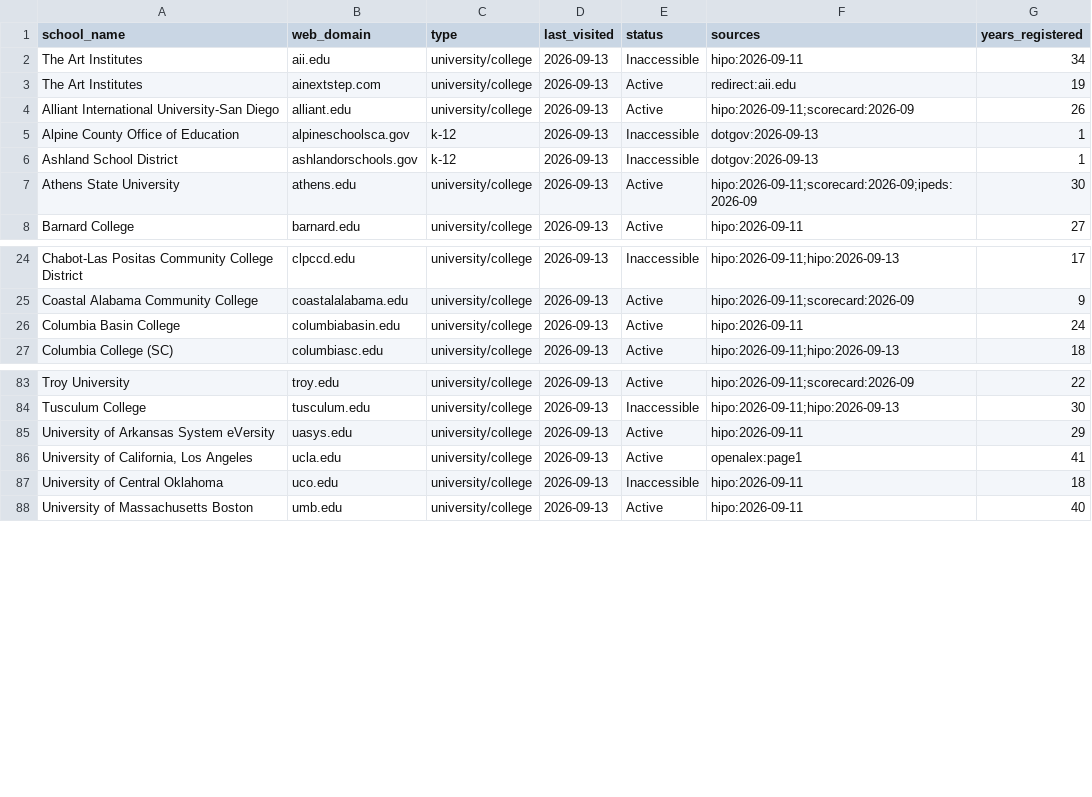
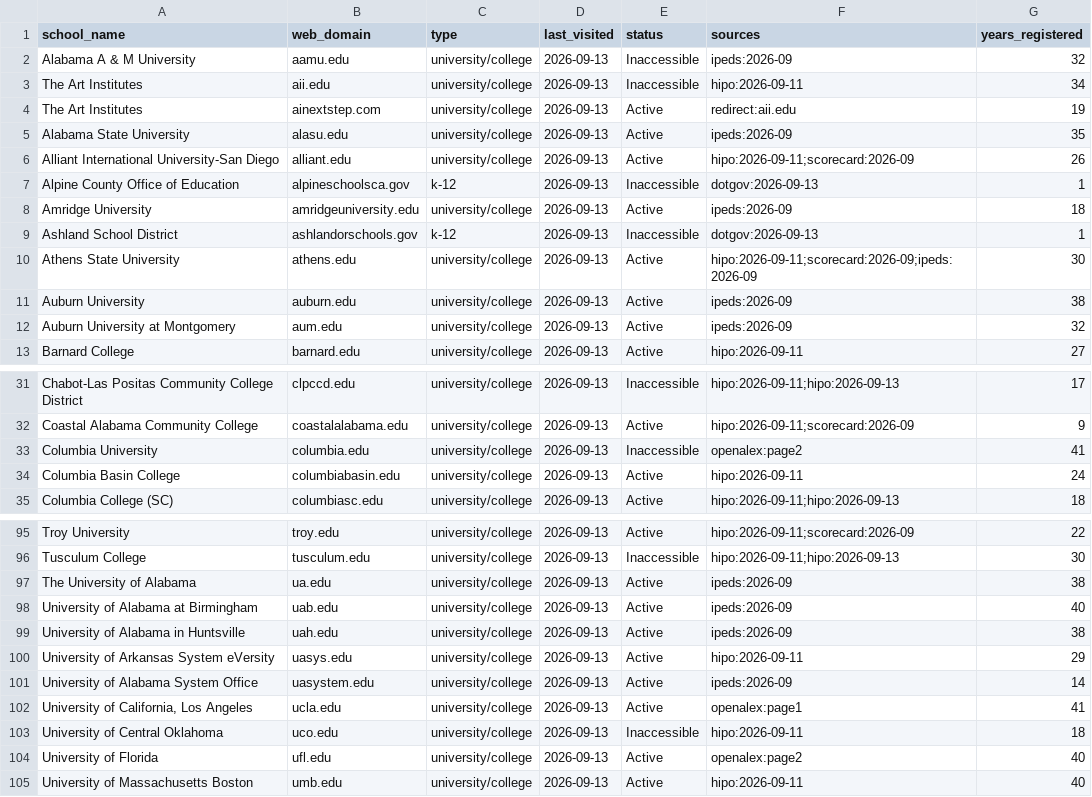
Before and after one commit to yifeiwu/edu-list, a CSV file: data/countries/US.csv, drawn as a sheet; only a part is shown, gaps mark what is left out; the diff covers the shown part only.

```diff
--- a/data/countries/US.csv
+++ b/data/countries/US.csv
@@ -1,8 +1,13 @@
 school_name,web_domain,type,last_visited,status,sources,years_registered
+Alabama A & M University,aamu.edu,university/college,2026-09-13,Inaccessible,ipeds:2026-09,32
 The Art Institutes,aii.edu,university/college,2026-09-13,Inaccessible,hipo:2026-09-11,34
 The Art Institutes,ainextstep.com,university/college,2026-09-13,Active,redirect:aii.edu,19
+Alabama State University,alasu.edu,university/college,2026-09-13,Active,ipeds:2026-09,35
 Alliant International University-San Diego,alliant.edu,university/college,2026-09-13,Active,hipo:2026-09-11;scorecard:2026-09,26
 Alpine County Office of Education,alpineschoolsca.gov,k-12,2026-09-13,Inaccessible,dotgov:2026-09-13,1
+Amridge University,amridgeuniversity.edu,university/college,2026-09-13,Active,ipeds:2026-09,18
 Ashland School District,ashlandorschools.gov,k-12,2026-09-13,Inaccessible,dotgov:2026-09-13,1
 Athens State University,athens.edu,university/college,2026-09-13,Active,hipo:2026-09-11;scorecard:2026-09;ipeds:2026-09,30
+Auburn University,auburn.edu,university/college,2026-09-13,Active,ipeds:2026-09,38
+Auburn University at Montgomery,aum.edu,university/college,2026-09-13,Active,ipeds:2026-09,32
 Barnard College,barnard.edu,university/college,2026-09-13,Active,hipo:2026-09-11,27
@@ -25,2 +32,3 @@ Chabot-Las Positas Community College District,clpccd.edu,university/college,2026
 Coastal Alabama Community College,coastalalabama.edu,university/college,2026-09-13,Active,hipo:2026-09-11;scorecard:2026-09,9
+Columbia University,columbia.edu,university/college,2026-09-13,Inaccessible,openalex:page2,41
 Columbia Basin College,columbiabasin.edu,university/college,2026-09-13,Active,hipo:2026-09-11,24
@@ -84,5 +96,10 @@ Troy University,troy.edu,university/college,2026-09-13,Active,hipo:2026-09-11;sc
 Tusculum College,tusculum.edu,university/college,2026-09-13,Inaccessible,hipo:2026-09-11;hipo:2026-09-13,30
+The University of Alabama,ua.edu,university/college,2026-09-13,Active,ipeds:2026-09,38
+University of Alabama at Birmingham,uab.edu,university/college,2026-09-13,Active,ipeds:2026-09,40
+University of Alabama in Huntsville,uah.edu,university/college,2026-09-13,Active,ipeds:2026-09,38
 University of Arkansas System eVersity,uasys.edu,university/college,2026-09-13,Active,hipo:2026-09-11,29
+University of Alabama System Office,uasystem.edu,university/college,2026-09-13,Active,ipeds:2026-09,14
 "University of California, Los Angeles",ucla.edu,university/college,2026-09-13,Active,openalex:page1,41
 University of Central Oklahoma,uco.edu,university/college,2026-09-13,Inaccessible,hipo:2026-09-11,18
+University of Florida,ufl.edu,university/college,2026-09-13,Active,openalex:page2,40
 University of Massachusetts Boston,umb.edu,university/college,2026-09-13,Active,hipo:2026-09-11,40
```
Also changed, not shown: 8 added rows elsewhere in this file, data/countries/AU.csv, data/countries/CA.csv, 20 other files.
